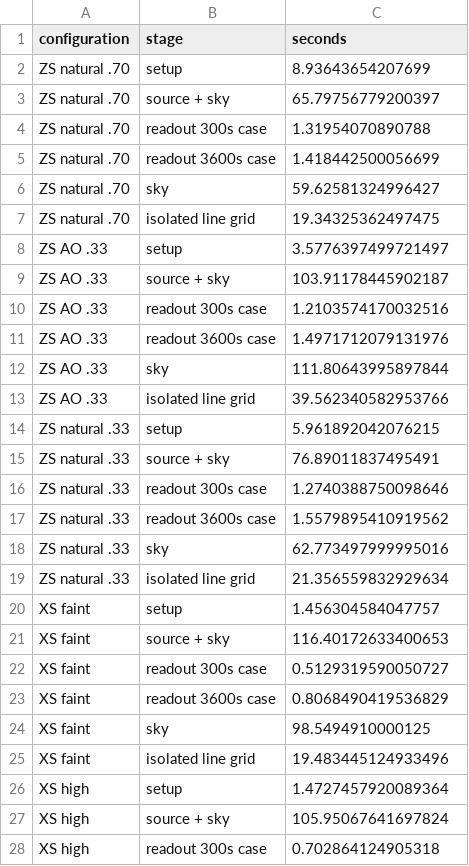
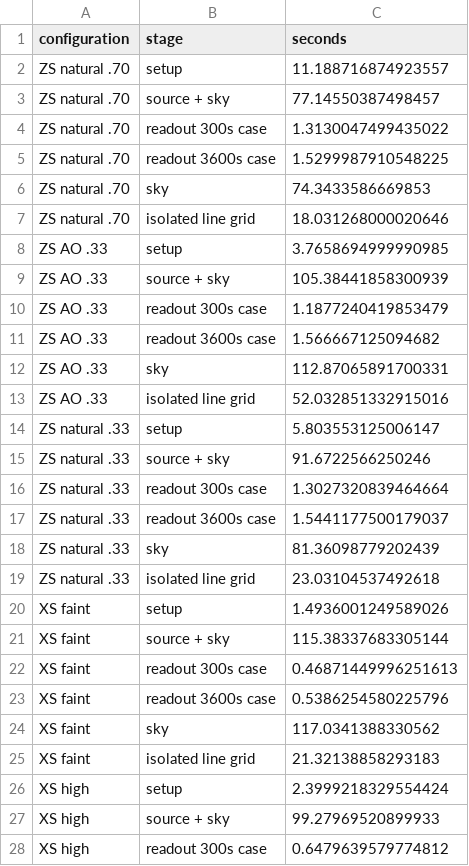
Before and after one commit to CaltechOpticalObservatories/zs-scopesim, a CSV file: validation/xshooter/data/comparison/timings.csv, drawn as a sheet; only a part is shown; the diff covers the shown part only.

```diff
--- a/validation/xshooter/data/comparison/timings.csv
+++ b/validation/xshooter/data/comparison/timings.csv
@@ -1,28 +1,28 @@
 configuration,stage,seconds
-ZS natural .70,setup,8.93643654207699
-ZS natural .70,source + sky,65.79756779200397
-ZS natural .70,readout 300s case,1.31954070890788
-ZS natural .70,readout 3600s case,1.418442500056699
-ZS natural .70,sky,59.62581324996427
-ZS natural .70,isolated line grid,19.34325362497475
-ZS AO .33,setup,3.5776397499721497
-ZS AO .33,source + sky,103.91178445902187
-ZS AO .33,readout 300s case,1.2103574170032516
-ZS AO .33,readout 3600s case,1.4971712079131976
-ZS AO .33,sky,111.80643995897844
-ZS AO .33,isolated line grid,39.562340582953766
-ZS natural .33,setup,5.961892042076215
-ZS natural .33,source + sky,76.89011837495491
-ZS natural .33,readout 300s case,1.2740388750098646
-ZS natural .33,readout 3600s case,1.5579895410919562
-ZS natural .33,sky,62.773497999995016
-ZS natural .33,isolated line grid,21.356559832929634
-XS faint,setup,1.456304584047757
-XS faint,source + sky,116.40172633400653
-XS faint,readout 300s case,0.5129319590050727
-XS faint,readout 3600s case,0.8068490419536829
-XS faint,sky,98.5494910000125
-XS faint,isolated line grid,19.483445124933496
-XS high,setup,1.4727457920089364
-XS high,source + sky,105.95067641697824
-XS high,readout 300s case,0.702864124905318
+ZS natural .70,setup,11.188716874923557
+ZS natural .70,source + sky,77.14550387498457
+ZS natural .70,readout 300s case,1.3130047499435022
+ZS natural .70,readout 3600s case,1.5299987910548225
+ZS natural .70,sky,74.3433586669853
+ZS natural .70,isolated line grid,18.031268000020646
+ZS AO .33,setup,3.7658694999990985
+ZS AO .33,source + sky,105.38441858300939
+ZS AO .33,readout 300s case,1.1877240419853479
+ZS AO .33,readout 3600s case,1.566667125094682
+ZS AO .33,sky,112.87065891700331
+ZS AO .33,isolated line grid,52.032851332915016
+ZS natural .33,setup,5.803553125006147
+ZS natural .33,source + sky,91.6722566250246
+ZS natural .33,readout 300s case,1.3027320839464664
+ZS natural .33,readout 3600s case,1.5441177500179037
+ZS natural .33,sky,81.36098779202439
+ZS natural .33,isolated line grid,23.03104537492618
+XS faint,setup,1.4936001249589026
+XS faint,source + sky,115.38337683305144
+XS faint,readout 300s case,0.46871449996251613
+XS faint,readout 3600s case,0.5386254580225796
+XS faint,sky,117.0341388330562
+XS faint,isolated line grid,21.32138858293183
+XS high,setup,2.3999218329554424
+XS high,source + sky,99.27969520899933
+XS high,readout 300s case,0.6479639579774812
```
Also changed, not shown: 3 edited cells elsewhere in this file, 8 other files.
